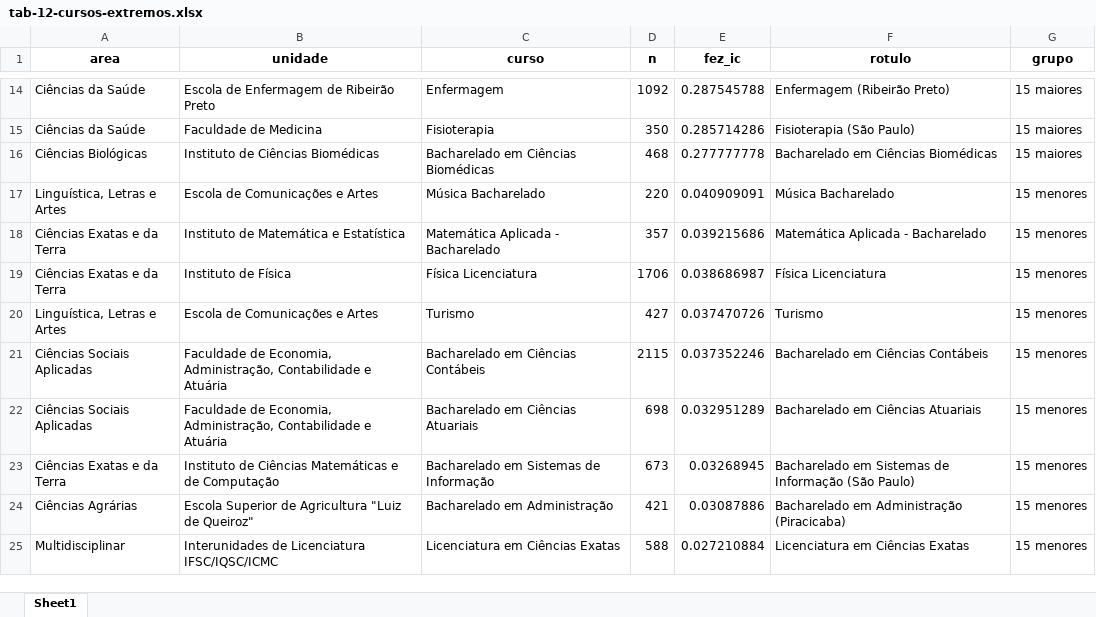
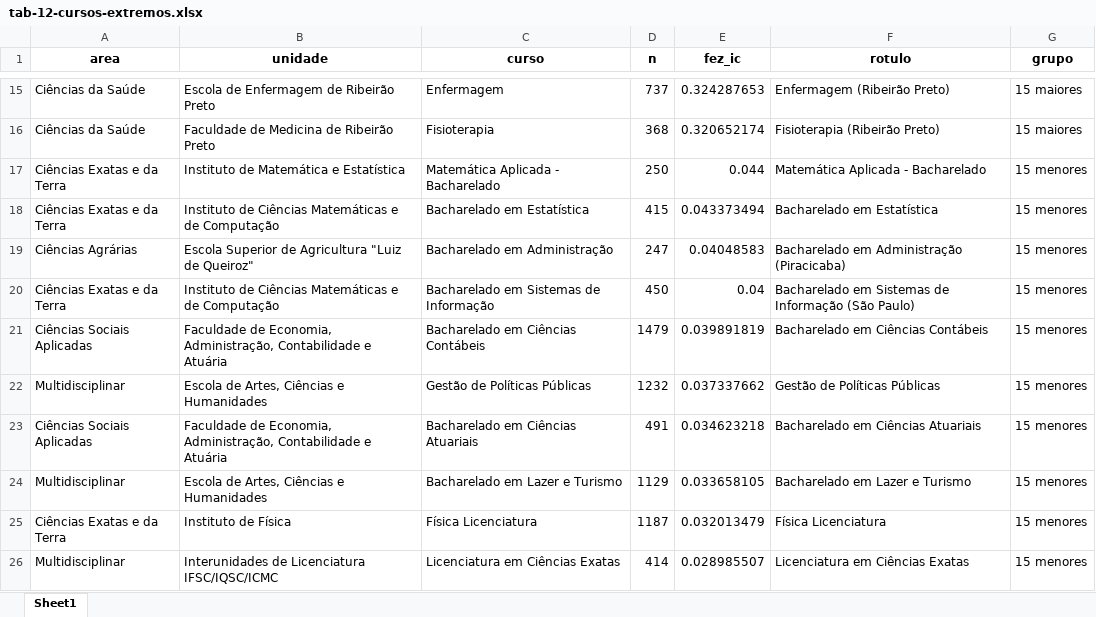
Before and after one commit to mancano-tales/Quem-faz-IC-USP, an Excel workbook: outputs/tables/tab-12-cursos-extremos.xlsx, sheet Sheet1, drawn as a sheet; only a part is shown, gaps mark what is left out; values as stored, in another font and other column widths than the file's, no borders; removed rows and columns are numbered as before the commit, all else as after; the diff covers the shown part only; the diff names each change by its address in the sheet, - before the commit and + after, or states it on an @@ line.

```diff
--- a/outputs/tables/tab-12-cursos-extremos.xlsx (sheet Sheet1)
+++ b/outputs/tables/tab-12-cursos-extremos.xlsx (sheet Sheet1)
-D15 (n): 1092
+D15 (n): 737
-E15 (fez_ic): 0.287545788
+E15 (fez_ic): 0.324287653
-B16 (unidade): Faculdade de Medicina
+B16 (unidade): Faculdade de Medicina de Ribeirão Preto
-D16 (n): 350
+D16 (n): 368
-E16 (fez_ic): 0.285714286
+E16 (fez_ic): 0.320652174
-F16 (rotulo): Fisioterapia (São Paulo)
+F16 (rotulo): Fisioterapia (Ribeirão Preto)
-row 16: Ciências Biológicas | Instituto de Ciências Biomédicas | Bacharelado em Ciências Biomédicas | 468 | 0.277777778 | Bacharelado em Ciências Biomédicas | 15 maiores
-row 17: Linguística, Letras e Artes | Escola de Comunicações e Artes | Música Bacharelado | 220 | 0.040909091 | Música Bacharelado | 15 menores
-D17 (n): 357
+D17 (n): 250
-E17 (fez_ic): 0.039215686
+E17 (fez_ic): 0.044
-B18 (unidade): Instituto de Física
+B18 (unidade): Instituto de Ciências Matemáticas e de Computação
-C18 (curso): Física Licenciatura
+C18 (curso): Bacharelado em Estatística
-D18 (n): 1706
+D18 (n): 415
-E18 (fez_ic): 0.038686987
+E18 (fez_ic): 0.043373494
-F18 (rotulo): Física Licenciatura
+F18 (rotulo): Bacharelado em Estatística
-row 20: Linguística, Letras e Artes | Escola de Comunicações e Artes | Turismo | 427 | 0.037470726 | Turismo | 15 menores
+row 19: Ciências Agrárias | Escola Superior de Agricultura "Luiz de Queiroz" | Bacharelado em Administração | 247 | 0.04048583 | Bacharelado em Administração (Piracicaba) | 15 menores
+row 20: Ciências Exatas e da Terra | Instituto de Ciências Matemáticas e de Computação | Bacharelado em Sistemas de Informação | 450 | 0.04 | Bacharelado em Sistemas de Informação (São Paulo) | 15 menores
-D21 (n): 2115
+D21 (n): 1479
-E21 (fez_ic): 0.037352246
+E21 (fez_ic): 0.039891819
+row 22: Multidisciplinar | Escola de Artes, Ciências e Humanidades | Gestão de Políticas Públicas | 1232 | 0.037337662 | Gestão de Políticas Públicas | 15 menores
-D23 (n): 698
+D23 (n): 491
-E23 (fez_ic): 0.032951289
+E23 (fez_ic): 0.034623218
+row 24: Multidisciplinar | Escola de Artes, Ciências e Humanidades | Bacharelado em Lazer e Turismo | 1129 | 0.033658105 | Bacharelado em Lazer e Turismo | 15 menores
-B25 (unidade): Instituto de Ciências Matemáticas e de Computação
+B25 (unidade): Instituto de Física
-C25 (curso): Bacharelado em Sistemas de Informação
+C25 (curso): Física Licenciatura
-D25 (n): 673
+D25 (n): 1187
-E25 (fez_ic): 0.03268945
+E25 (fez_ic): 0.032013479
-F25 (rotulo): Bacharelado em Sistemas de Informação (São Paulo)
+F25 (rotulo): Física Licenciatura
-row 24: Ciências Agrárias | Escola Superior de Agricultura "Luiz de Queiroz" | Bacharelado em Administração | 421 | 0.03087886 | Bacharelado em Administração (Piracicaba) | 15 menores
-D26 (n): 588
+D26 (n): 414
-E26 (fez_ic): 0.027210884
+E26 (fez_ic): 0.028985507
```
Also changed, not shown: 6 added rows, 6 removed rows and 31 edited cells elsewhere in this sheet, outputs/tables/tab-1-areas.xlsx, outputs/tables/tab-11-cursos.xlsx, 26 other files.
